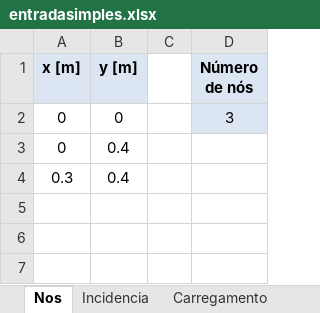
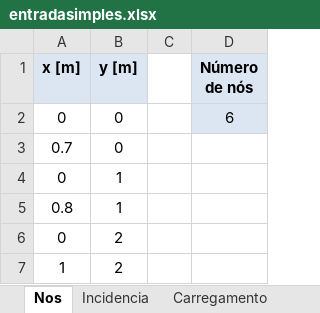
Before and after one commit to CEDipEngineering/StressAnalysisFEA, an Excel workbook: entradasimples.xlsx, sheet Nos, drawn as a sheet; values as stored, in another font and other column widths than the file's, no borders; removed rows and columns are numbered as before the commit, all else as after; the diff names each change by its address in the sheet, - before the commit and + after, or states it on an @@ line.

```diff
--- a/entradasimples.xlsx (sheet Nos)
+++ b/entradasimples.xlsx (sheet Nos)
-D2 (Número de nós): 3
+D2 (Número de nós): 6
+row 3: 0.7 | 0
-B4 (y [m]): 0.4
+B4 (y [m]): 1
-row 4: 0.3 | 0.4
+row 5: 0.8 | 1
+row 6: 0 | 2
+row 7: 1 | 2
```
Also changed, not shown: sheet Incidencia, sheet Carregamento, sheet Restricao, 5 other files.
